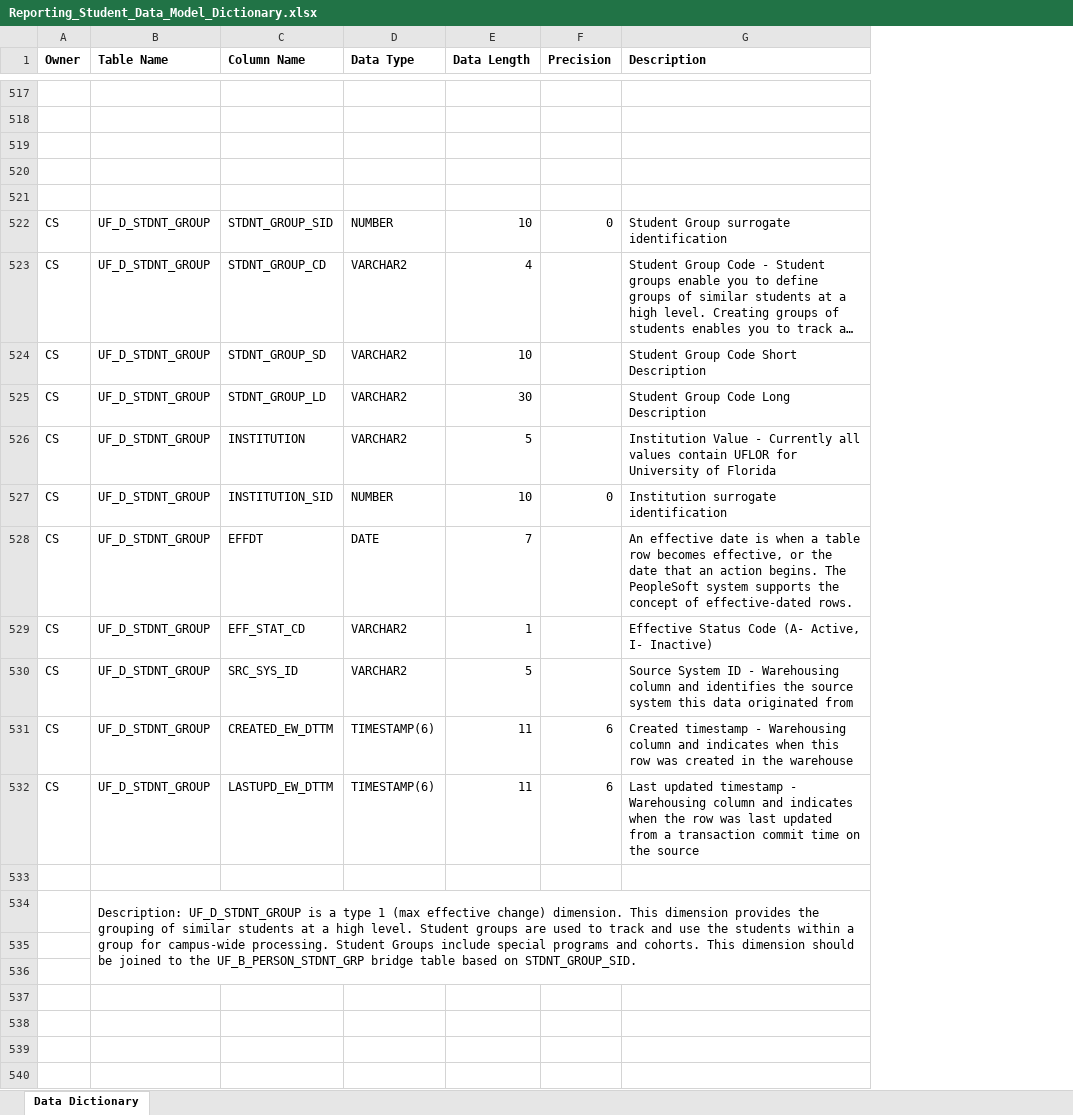
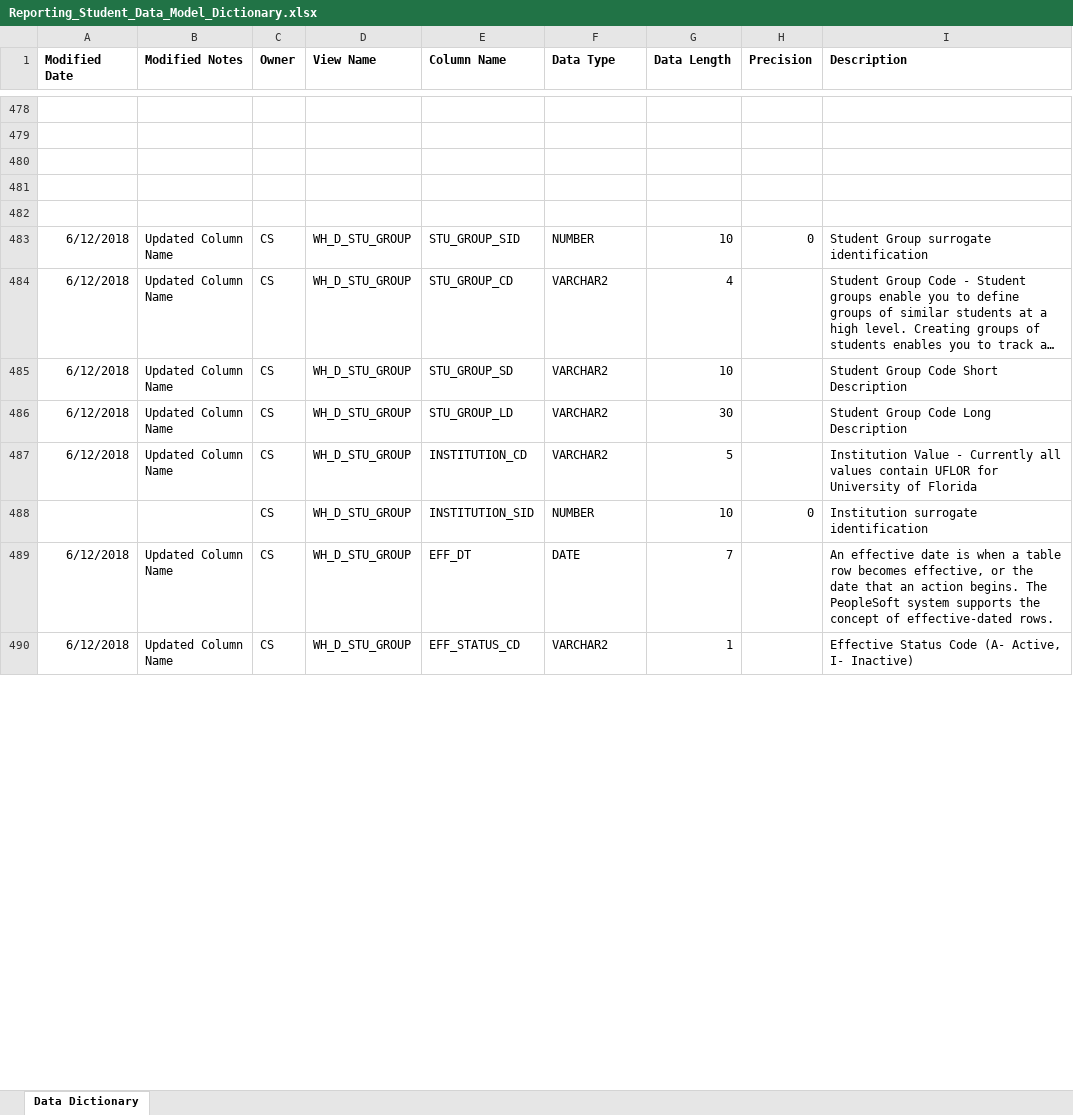
Before and after one commit to UniversityofFlorida/Data-Warehouse, an Excel workbook: Reporting_Student_Data_Model_Dictionary.xlsx, sheet Data Dictionary, drawn as a sheet; only a part is shown, gaps mark what is left out; long unchanged cells end in …; values as stored, in another font and other column widths than the file's, no borders; removed rows and columns are numbered as before the commit, all else as after; the diff covers the shown part only; the diff names each change by its address in the sheet, - before the commit and + after, or states it on an @@ line.

Commit message:
James Martinez - Updated Data Nomenclature for ODBC changes starting 6/13/2018.

```diff
--- a/Reporting_Student_Data_Model_Dictionary.xlsx (sheet Data Dictionary)
+++ b/Reporting_Student_Data_Model_Dictionary.xlsx (sheet Data Dictionary)
+column A (Modified Date), rows 483-490: 6/12/2018 | 6/12/2018 | 6/12/2018 | 6/12/2018 | 6/12/2018 |  | 6/12/2018 | 6/12/2018
+column B (Modified Notes), rows 483-490: Updated Column Name | Updated Column Name | Updated Column Name | Updated Column Name | Updated Column Name |  | Updated Column Name | Updated Column Name
-column B (Table Name), rows 522-529: all UF_D_STDNT_GROUP
+column D (View Name), rows 483-490: all WH_D_STU_GROUP
-E483 (Column Name): STDNT_GROUP_SID
+E483 (Column Name): STU_GROUP_SID
-E484 (Column Name): STDNT_GROUP_CD
+E484 (Column Name): STU_GROUP_CD
-E485 (Column Name): STDNT_GROUP_SD
+E485 (Column Name): STU_GROUP_SD
-E486 (Column Name): STDNT_GROUP_LD
+E486 (Column Name): STU_GROUP_LD
-E487 (Column Name): INSTITUTION
+E487 (Column Name): INSTITUTION_CD
-E489 (Column Name): EFFDT
+E489 (Column Name): EFF_DT
-E490 (Column Name): EFF_STAT_CD
+E490 (Column Name): EFF_STATUS_CD
-row 530: CS | UF_D_STDNT_GROUP | SRC_SYS_ID | VARCHAR2 | 5 |  | Source System ID - Warehousing column and identifies the source system this data originated from
-row 531: CS | UF_D_STDNT_GROUP | CREATED_EW_DTTM | TIMESTAMP(6) | 11 | 6 | Created timestamp - Warehousing column and indicates when this row was created in the warehouse
-row 532: CS | UF_D_STDNT_GROUP | LASTUPD_EW_DTTM | TIMESTAMP(6) | 11 | 6 | Last updated timestamp - Warehousing column and indicates when the row was last updated from a transaction commit time on the source
-row 533: (empty)
-row 534:  | Description: UF_D_STDNT_GROUP is a type 1 (max effective change) dimension. This dimension provides the grouping of similar students at a high level. Student groups are used to track and use the students within a group for campus-wide processing. Student Groups include special programs and cohorts. This dimension should be joined to the UF_B_PERSON_STDNT_GRP bridge table based on STDNT_GROUP_SID.
-row 535: (empty)
-row 536: (empty)
-row 537: (empty)
-row 538: (empty)
-row 539: (empty)
-row 540: (empty)
```
Also changed, not shown: 1 added row, 71 removed rows, 424 edited cells and cell formats elsewhere in this sheet.
